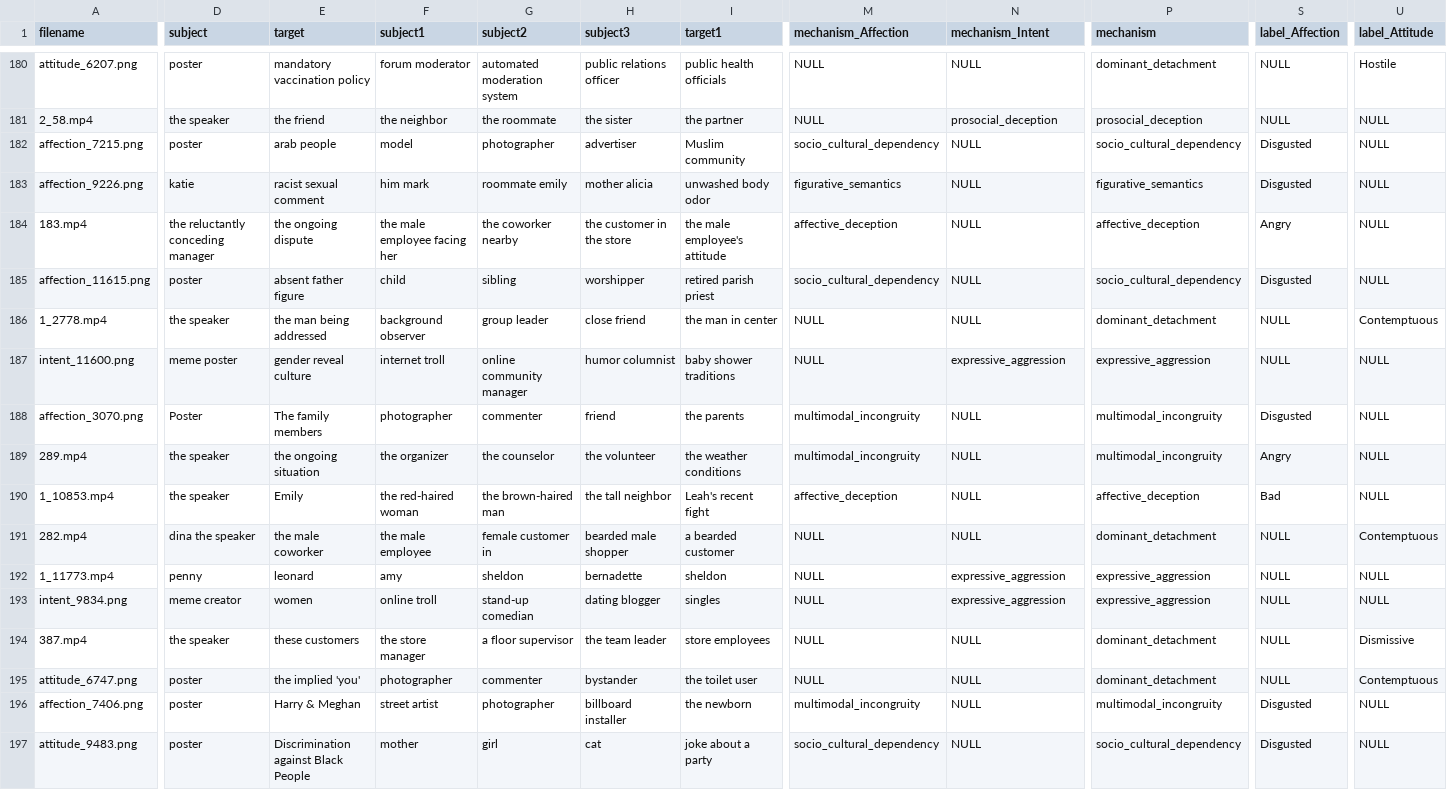
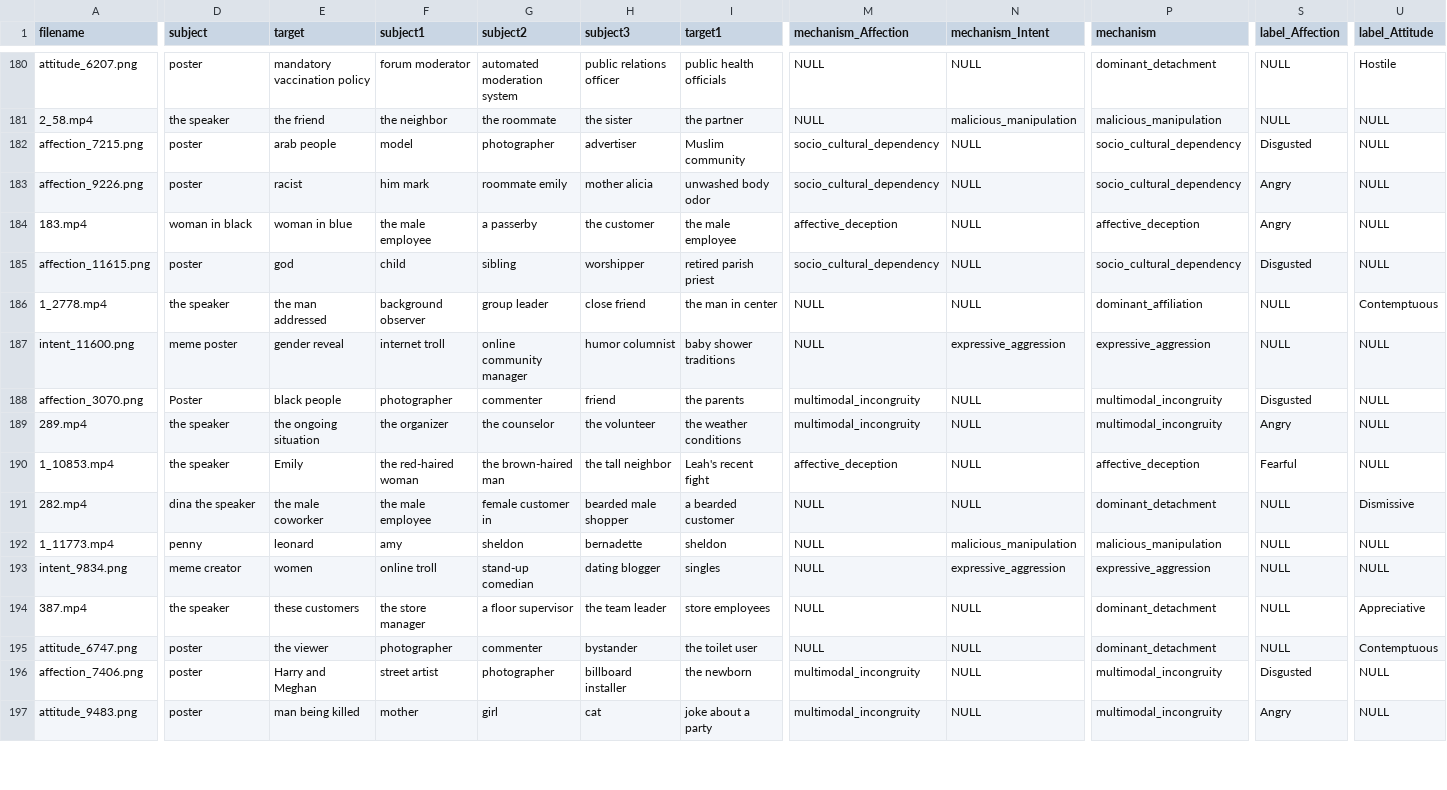
Before and after one commit to BingH225/Data-annotation, a CSV file: Data/review_assign_all_reindexed_scenario_sampled_300.csv, drawn as a sheet; only a part is shown, gaps mark what is left out; the diff covers the shown part only; the diff names each change by its address in the sheet, - before the commit and + after, or states it on an @@ line.

```diff
--- a/Data/review_assign_all_reindexed_scenario_sampled_300.csv
+++ b/Data/review_assign_all_reindexed_scenario_sampled_300.csv
-N181 (mechanism_Intent): prosocial_deception
+N181 (mechanism_Intent): malicious_manipulation
-P181 (mechanism): prosocial_deception
+P181 (mechanism): malicious_manipulation
-D183 (subject): katie
+D183 (subject): poster
-E183 (target): racist sexual comment
+E183 (target): racist
-M183 (mechanism_Affection): figurative_semantics
+M183 (mechanism_Affection): socio_cultural_dependency
-P183 (mechanism): figurative_semantics
+P183 (mechanism): socio_cultural_dependency
-S183 (label_Affection): Disgusted
+S183 (label_Affection): Angry
-D184 (subject): the reluctantly conceding manager
+D184 (subject): woman in black
-E184 (target): the ongoing dispute
+E184 (target): woman in blue
-F184 (subject1): the male employee facing her
+F184 (subject1): the male employee
-G184 (subject2): the coworker nearby
+G184 (subject2): a passerby
-H184 (subject3): the customer in the store
+H184 (subject3): the customer
-I184 (target1): the male employee's attitude
+I184 (target1): the male employee
-E185 (target): absent father figure
+E185 (target): god
-E186 (target): the man being addressed
+E186 (target): the man addressed
-P186 (mechanism): dominant_detachment
+P186 (mechanism): dominant_affiliation
-E187 (target): gender reveal culture
+E187 (target): gender reveal
-E188 (target): The family members
+E188 (target): black people
-S190 (label_Affection): Bad
+S190 (label_Affection): Fearful
-U191 (label_Attitude): Contemptuous
+U191 (label_Attitude): Dismissive
-N192 (mechanism_Intent): expressive_aggression
+N192 (mechanism_Intent): malicious_manipulation
-P192 (mechanism): expressive_aggression
+P192 (mechanism): malicious_manipulation
-U194 (label_Attitude): Dismissive
+U194 (label_Attitude): Appreciative
-E195 (target): the implied 'you'
+E195 (target): the viewer
-E196 (target): Harry & Meghan
+E196 (target): Harry and Meghan
-E197 (target): Discrimination against Black People
+E197 (target): man being killed
-M197 (mechanism_Affection): socio_cultural_dependency
+M197 (mechanism_Affection): multimodal_incongruity
-P197 (mechanism): socio_cultural_dependency
+P197 (mechanism): multimodal_incongruity
-S197 (label_Affection): Disgusted
+S197 (label_Affection): Angry
```
Also changed, not shown: 132 edited cells elsewhere in this file, 22 other files.
